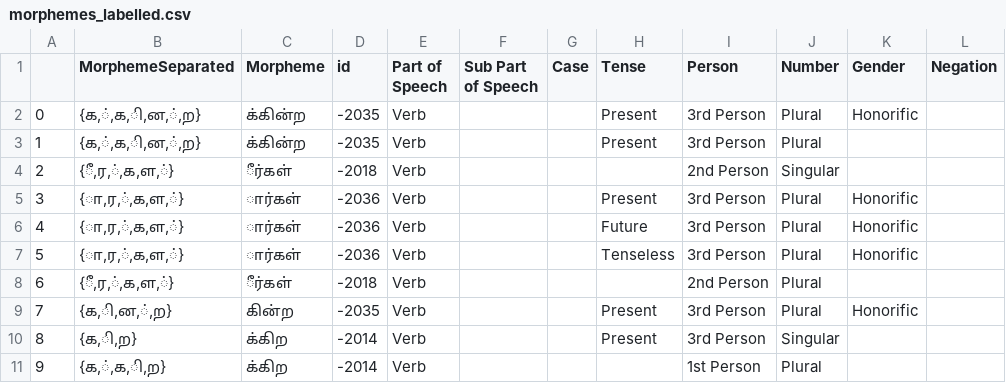
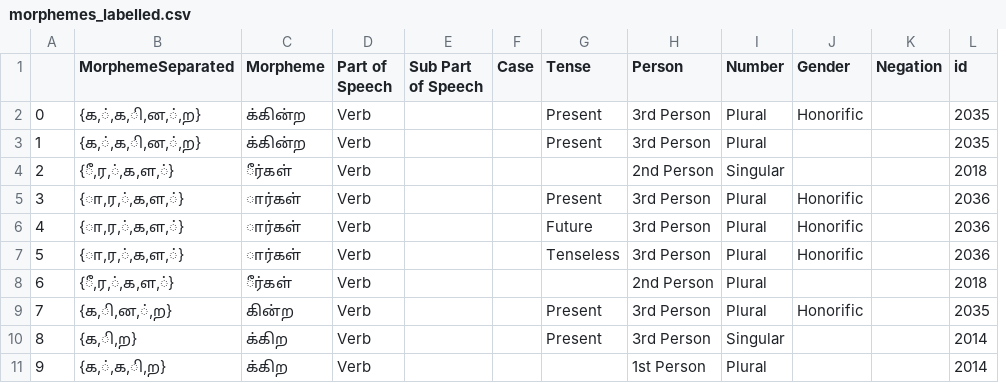
Before and after one commit to Kee2u/Deciphering_the_Indus_Valley_Script, a CSV file: Converted_Tamil/Converted_Tamil_With_Logographic_Names/morphemes_labelled.csv, drawn as a sheet; only a part is shown; removed rows and columns are numbered as before the commit, all else as after; the diff names each change by its address in the sheet, - before the commit and + after, or states it on an @@ line.

```diff
--- a/Converted_Tamil/Converted_Tamil_With_Logographic_Names/morphemes_labelled.csv
+++ b/Converted_Tamil/Converted_Tamil_With_Logographic_Names/morphemes_labelled.csv
-column D (id), rows 2-11: -2035 | -2035 | -2018 | -2036 | -2036 | -2036 | -2018 | -2035 | -2014 | -2014
+column L (id), rows 2-11: 2035 | 2035 | 2018 | 2036 | 2036 | 2036 | 2018 | 2035 | 2014 | 2014
```
Also changed, not shown: Converted_Tamil/Converted_Tamil_With_Logographic_Names/clitics_and_postpositions_labelled.csv, Converted_Tamil/Converted_Tamil_With_Logographic_Names/unidentified_morphemes_labelled.csv, 8 other files.
